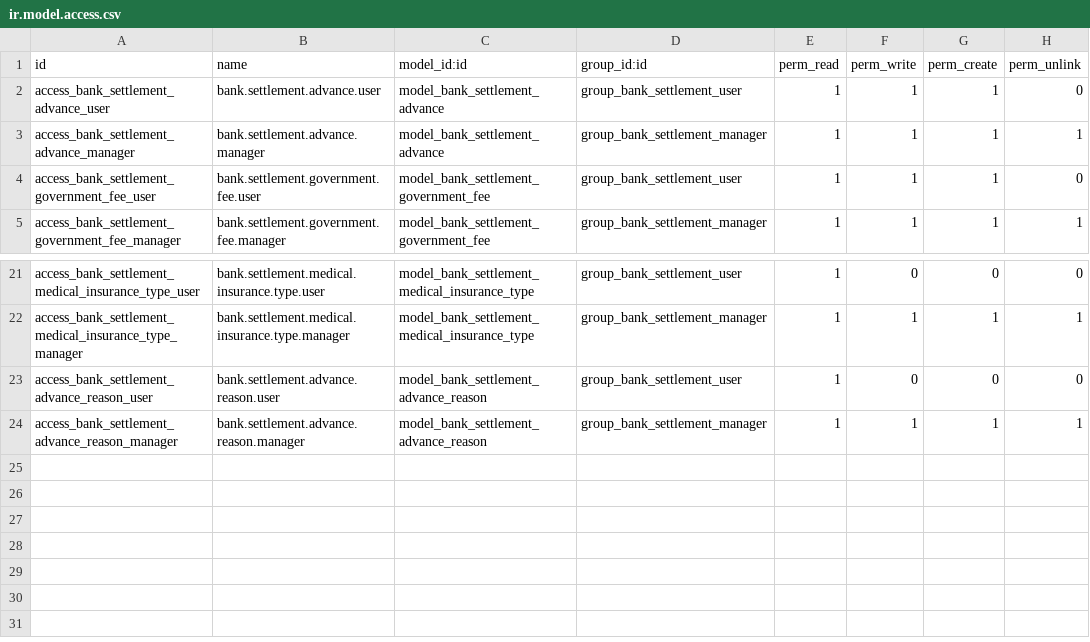
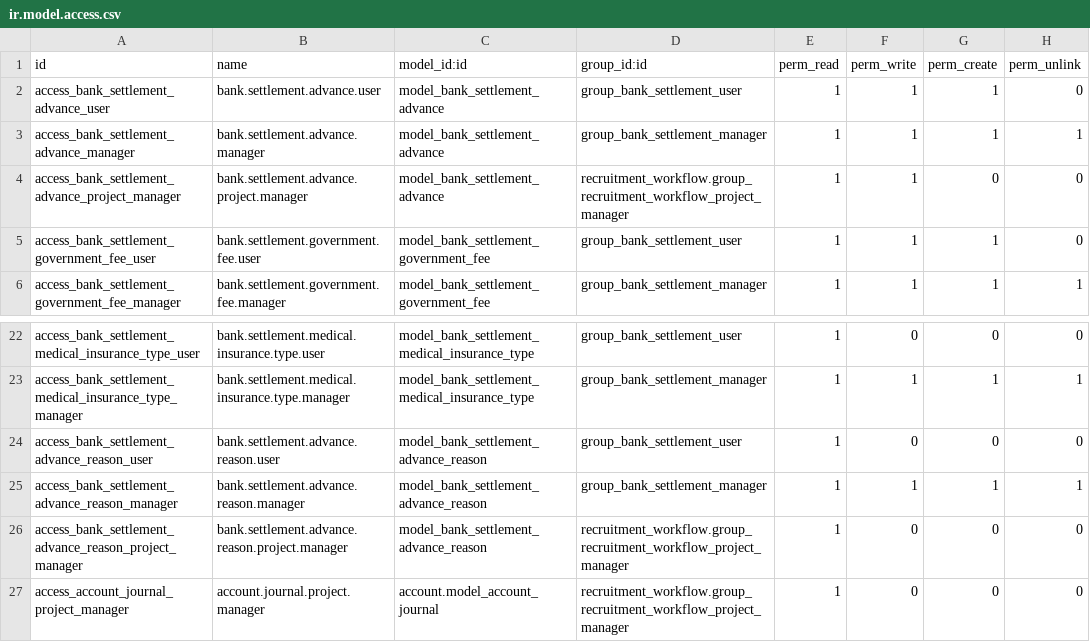
Before and after one commit to RaySaad/tabarikyan, a CSV file: bank_settlement/security/ir.model.access.csv, drawn as a sheet; only a part is shown, gaps mark what is left out; the diff names each change by its address in the sheet, - before the commit and + after, or states it on an @@ line.

Commit message:
bank_settlement: إضافة موافقة مسؤول المشروع على السلف مع تشديد القفل وحقول الاستلام البنكي
- إضافة حالة "pm_approved" لسير عمل السلفة: موافقة مسؤول مشروع الموظف
  نفسه تحديداً (project_id.user_id) قبل اعتماد المدير العام، مع رجوع
  لصلاحية مدير عام السداد البنكي كاحتياط عند عدم وجود مسؤول مشروع محدد.
- تشديد قفل حقول السلفة (الموظف/المبلغ/سبب السلفة/طريقة الدفع) ليبدأ
  فور "إرسال للمراجعة" مباشرة بدل انتظار الاعتماد النهائي
  (_get_editable_states أصبحت ('draft',) فقط لهذا النموذج).
- إخفاء دفتر اليومية والحساب المرتبط في نموذج السلفة حتى بعد اعتماد
  المدير العام فعلياً (لا حاجة لهما قبل ذلك).
- إضافة حقول طريقة استلام السلفة: تحويل بنكي (آيبان الموظف) أو STC Pay
  (رقم الحساب)، مع إظهار الحقل المطابق فقط حسب طريقة الدفع المختارة.
- منح مسؤولي المشاريع (سير التوظيف) صلاحية قراءة/كتابة على نموذج
  السلف تحديداً (بدون إنشاء/حذف)، وقراءة على أسباب السلف ودفاتر
  اليومية - كانت هذه المجموعة بلا أي صلاحية على السداد البنكي إطلاقاً.
- توسيع مجموعات قائمة تطبيق السداد البنكي الجذرية لتشمل مسؤولي
  المشاريع (بقية القوائم الفرعية تبقى مخفية عنهم تلقائياً).
- اختبارات: تسلسل الموافقة الجديد (موافقة مسؤول المشروع قبل المدير
  العام)، رفض الاعتماد بدون موافقة مسبقة، اشتراط مسؤول المشروع
  المحدد فعلياً للموظف (وليس أي عضو آخر بالمجموعة)، وقفل حقول السلفة
  فور الإرسال للمراجعة مباشرة.

```diff
--- a/bank_settlement/security/ir.model.access.csv
+++ b/bank_settlement/security/ir.model.access.csv
+row 4: access_bank_settlement_advance_project_manager | bank.settlement.advance.project.manager | model_bank_settlement_advance | recruitment_workflow.group_recruitment_workflow_project_manager | 1 | 1 | 0 | 0
+row 26: access_bank_settlement_advance_reason_project_manager | bank.settlement.advance.reason.project.manager | model_bank_settlement_advance_reason | recruitment_workflow.group_recruitment_workflow_project_manager | 1 | 0 | 0 | 0
+row 27: access_account_journal_project_manager | account.journal.project.manager | account.model_account_journal | recruitment_workflow.group_recruitment_workflow_project_manager | 1 | 0 | 0 | 0
```
Also changed, not shown: 5 other files.
